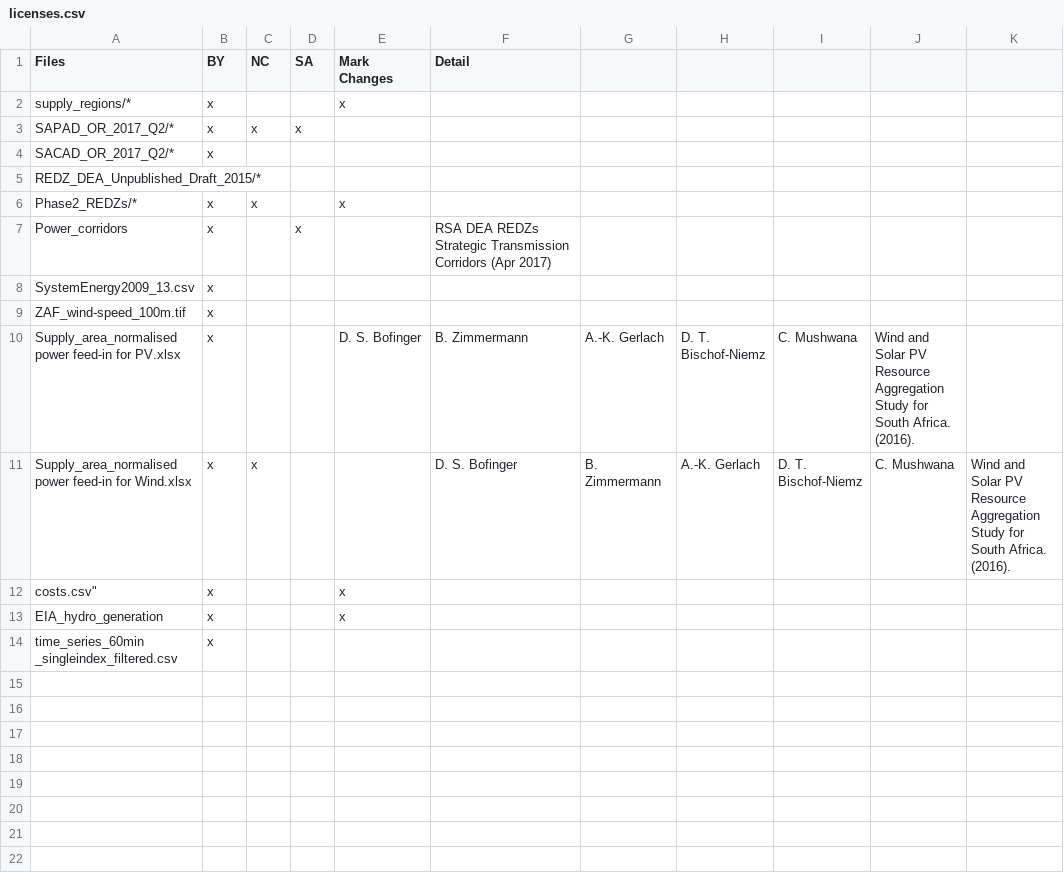
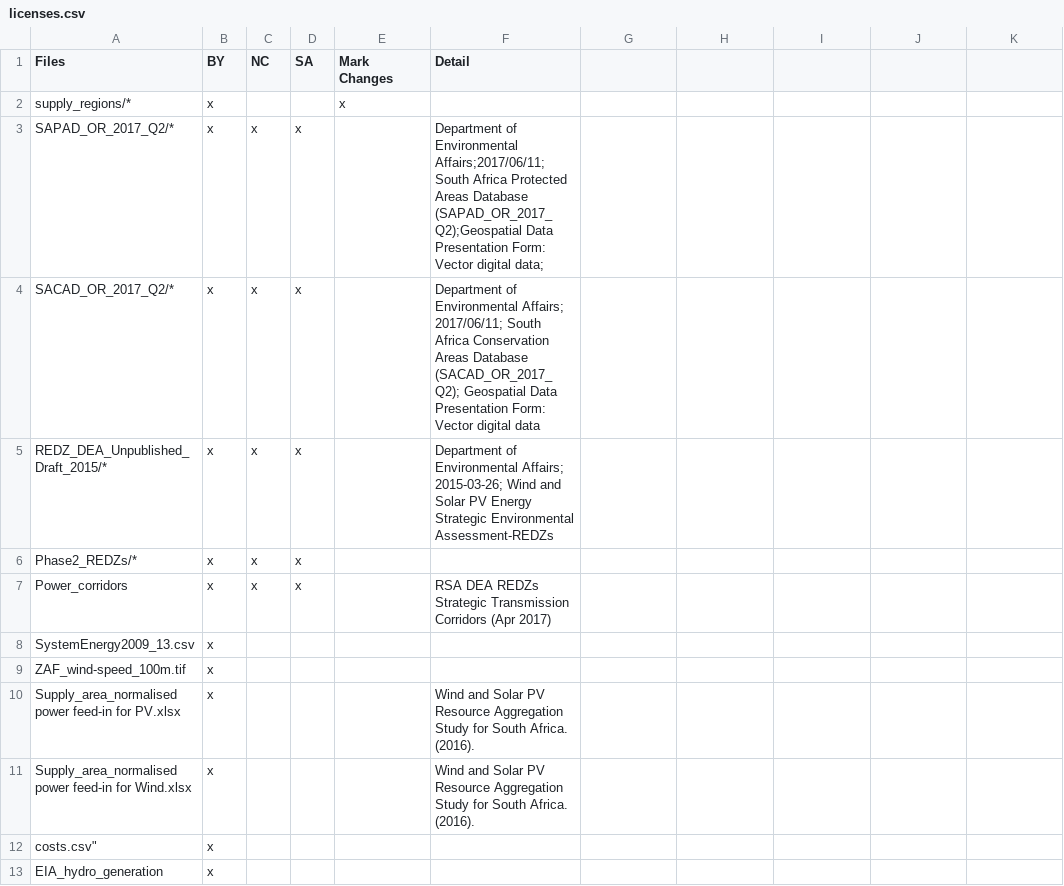
Before and after one commit to agma0/pypsa-rsa, a CSV file: docs/configtables/licenses.csv, drawn as a sheet.

```diff
--- a/docs/configtables/licenses.csv
+++ b/docs/configtables/licenses.csv
@@ -2,13 +2,12 @@
 "supply_regions/*","x",,,"x",
-"SAPAD_OR_2017_Q2/*","x","x","x",,
-"SACAD_OR_2017_Q2/*","x",,,,
-"REDZ_DEA_Unpublished_Draft_2015/*",,,,,
-"Phase2_REDZs/*","x","x",,"x",
-"Power_corridors","x",,"x",, RSA DEA REDZs Strategic Transmission Corridors (Apr 2017)
+"SAPAD_OR_2017_Q2/*","x","x","x",,Department of Environmental Affairs;2017/06/11;South Africa Protected Areas Database (SAPAD_OR_2017_Q2);Geospatial Data Presentation Form: Vector digital data;
+"SACAD_OR_2017_Q2/*","x","x",x,,Department of Environmental Affairs; 2017/06/11; South Africa Conservation Areas Database (SACAD_OR_2017_Q2); Geospatial Data Presentation Form: Vector digital data
+"REDZ_DEA_Unpublished_Draft_2015/*","x","x","x",,Department of Environmental Affairs; 2015-03-26; Wind and Solar PV Energy Strategic Environmental Assessment-REDZs
+"Phase2_REDZs/*","x","x","x",,
+"Power_corridors","x","x","x",, RSA DEA REDZs Strategic Transmission Corridors (Apr 2017)
 "SystemEnergy2009_13.csv","x",,,,
 "ZAF_wind-speed_100m.tif","x",,,,
-"Supply_area_normalised power feed-in for PV.xlsx ","x",,,D. S. Bofinger, B. Zimmermann, A.-K. Gerlach, D. T. Bischof-Niemz, C. Mushwana, Wind and Solar PV Resource Aggregation Study for South Africa. (2016).,
-"Supply_area_normalised power feed-in for Wind.xlsx","x","x",,,D. S. Bofinger, B. Zimmermann, A.-K. Gerlach, D. T. Bischof-Niemz, C. Mushwana, Wind and Solar PV Resource Aggregation Study for South Africa. (2016).
-costs.csv","x",,,"x",
-"EIA_hydro_generation","x",,,"x",
-"time_series_60min _singleindex_filtered.csv","x",,,,
+"Supply_area_normalised power feed-in for PV.xlsx ","x",,,,Wind and Solar PV Resource Aggregation Study for South Africa. (2016).
+"Supply_area_normalised power feed-in for Wind.xlsx","x",,,,Wind and Solar PV Resource Aggregation Study for South Africa. (2016).
+costs.csv","x",,,,
+"EIA_hydro_generation","x",,,,
```
Also changed, not shown: 5 other files.
